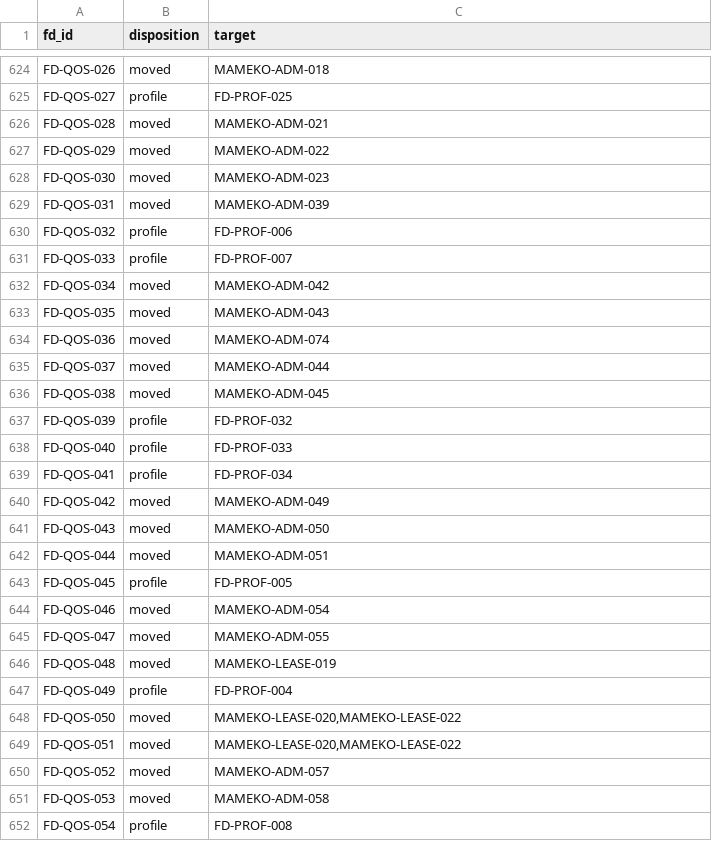
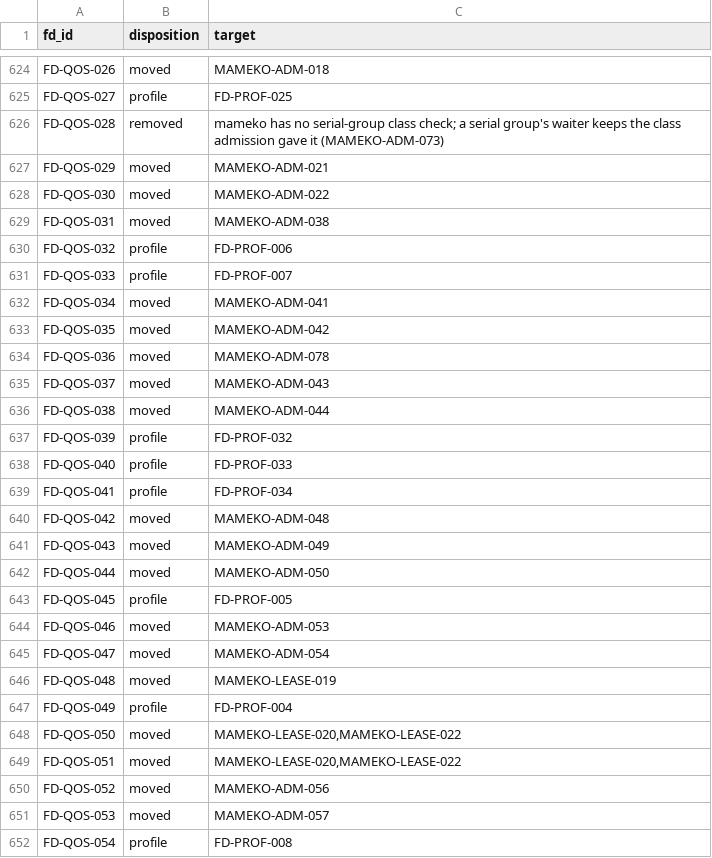
Before and after one commit to fractalboxdev/flare-dispatch, a TSV file: specs/ids.moved.tsv, drawn as a sheet; only a part is shown, gaps mark what is left out; the diff covers the shown part only.

Commit message:
chore(mameko): pin vendor/mameko to ccd6d9c and cite its ADM renumbering
vendor/mameko moves to ccd6d9c, which adds deferred coalescing,
supersession groups with group cancel and the parent-ended cascade, and
serial groups.

- Intake maps every admission conclusion, `deferred` and `cancelled`
  included. A batch request released from its cooldown hold takes the
  place of the run's queued execution, which mameko records `deferred`
  (MAMEKO-ADM-041); one released into the class's full global bound
  concludes `deferred` (MAMEKO-ADM-042).
- The control plane's EXECUTION and CHANNEL bindings carry the methods
  the engine calls to cancel a parent's children.
- The coordinator suite's execution-store fixture takes a serial group
  the way a member's first lease claim does.
- Every MAMEKO-ADM citation in specs, tests and comments follows mameko's
  renumbering. FD-QOS-067 and FD-QOS-068 move to the serial-group
  requirements their text matches; FD-QOS-028 is removed, since mameko
  has no serial-group class check.
- `pnpm mameko:pin` rewrites the specs/README.md pin and every mameko
  link in specs/, apps/docs/ and the root Markdown files to the
  vendor/mameko gitlink; `--check` reports files off the pin.

```diff
--- a/specs/ids.moved.tsv
+++ b/specs/ids.moved.tsv
@@ -625,13 +625,13 @@ FD-QOS-026	moved	MAMEKO-ADM-018
 FD-QOS-027	profile	FD-PROF-025
-FD-QOS-028	moved	MAMEKO-ADM-021
-FD-QOS-029	moved	MAMEKO-ADM-022
-FD-QOS-030	moved	MAMEKO-ADM-023
-FD-QOS-031	moved	MAMEKO-ADM-039
+FD-QOS-028	removed	mameko has no serial-group class check; a serial group's waiter keeps the class admission gave it (MAMEKO-ADM-073)
+FD-QOS-029	moved	MAMEKO-ADM-021
+FD-QOS-030	moved	MAMEKO-ADM-022
+FD-QOS-031	moved	MAMEKO-ADM-038
 FD-QOS-032	profile	FD-PROF-006
 FD-QOS-033	profile	FD-PROF-007
-FD-QOS-034	moved	MAMEKO-ADM-042
-FD-QOS-035	moved	MAMEKO-ADM-043
-FD-QOS-036	moved	MAMEKO-ADM-074
-FD-QOS-037	moved	MAMEKO-ADM-044
-FD-QOS-038	moved	MAMEKO-ADM-045
+FD-QOS-034	moved	MAMEKO-ADM-041
+FD-QOS-035	moved	MAMEKO-ADM-042
+FD-QOS-036	moved	MAMEKO-ADM-078
+FD-QOS-037	moved	MAMEKO-ADM-043
+FD-QOS-038	moved	MAMEKO-ADM-044
 FD-QOS-039	profile	FD-PROF-032
@@ -639,8 +639,8 @@ FD-QOS-040	profile	FD-PROF-033
 FD-QOS-041	profile	FD-PROF-034
-FD-QOS-042	moved	MAMEKO-ADM-049
-FD-QOS-043	moved	MAMEKO-ADM-050
-FD-QOS-044	moved	MAMEKO-ADM-051
+FD-QOS-042	moved	MAMEKO-ADM-048
+FD-QOS-043	moved	MAMEKO-ADM-049
+FD-QOS-044	moved	MAMEKO-ADM-050
 FD-QOS-045	profile	FD-PROF-005
-FD-QOS-046	moved	MAMEKO-ADM-054
-FD-QOS-047	moved	MAMEKO-ADM-055
+FD-QOS-046	moved	MAMEKO-ADM-053
+FD-QOS-047	moved	MAMEKO-ADM-054
 FD-QOS-048	moved	MAMEKO-LEASE-019
@@ -649,4 +649,4 @@ FD-QOS-050	moved	MAMEKO-LEASE-020,MAMEKO-LEASE-022
 FD-QOS-051	moved	MAMEKO-LEASE-020,MAMEKO-LEASE-022
-FD-QOS-052	moved	MAMEKO-ADM-057
-FD-QOS-053	moved	MAMEKO-ADM-058
+FD-QOS-052	moved	MAMEKO-ADM-056
+FD-QOS-053	moved	MAMEKO-ADM-057
 FD-QOS-054	profile	FD-PROF-008
```
Also changed, not shown: 36 edited cells elsewhere in this file, 56 other files.
